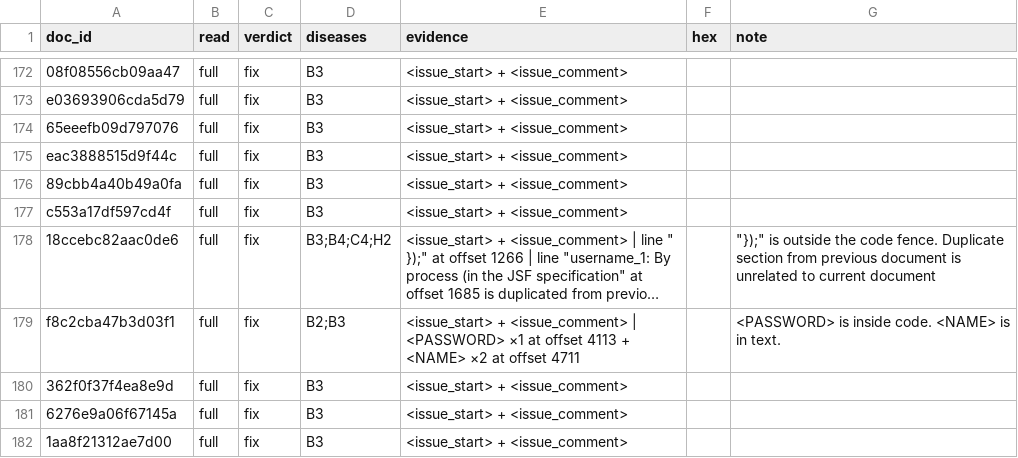
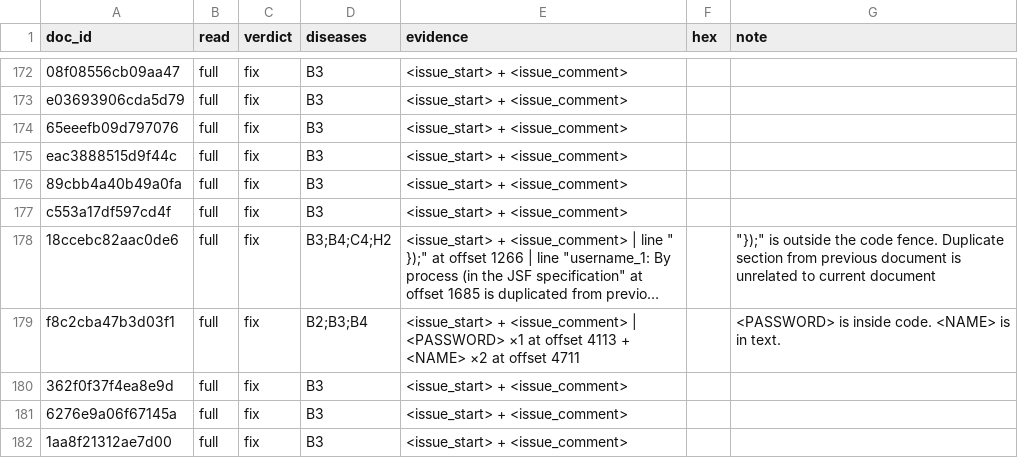
Before and after one commit to smitasasindran/era-v5-lab, a CSV file: diagnosis/submissions/cadj-stackexchange/smitasasindran/labels.csv, drawn as a sheet; only a part is shown, gaps mark what is left out; long unchanged cells end in …; the diff covers the shown part only; the diff names each change by its address in the sheet, - before the commit and + after, or states it on an @@ line.

```diff
--- a/diagnosis/submissions/cadj-stackexchange/smitasasindran/labels.csv
+++ b/diagnosis/submissions/cadj-stackexchange/smitasasindran/labels.csv
-D179 (diseases): B2;B3
+D179 (diseases): B2;B3;B4
```
Also changed, not shown: 20 edited cells elsewhere in this file, 1 other file.
